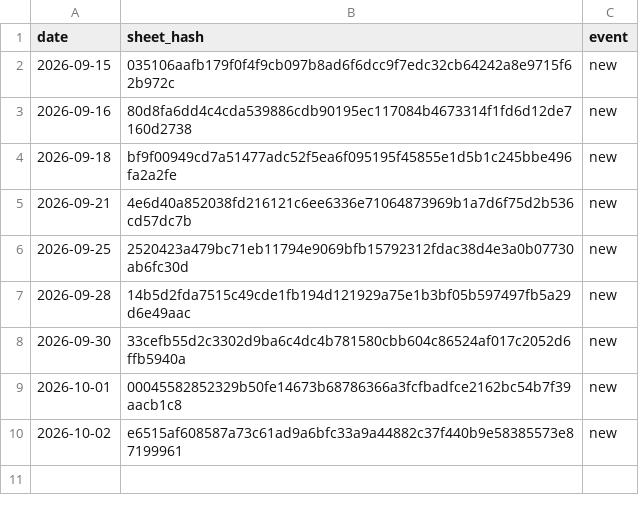
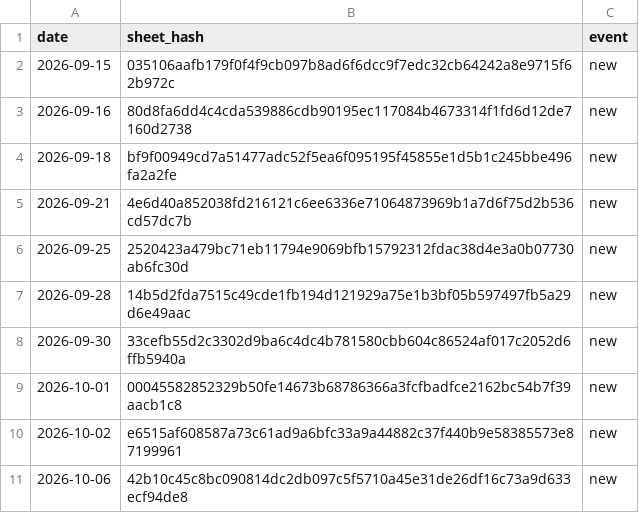
Before and after one commit to deportationdata/ice-287g, a CSV file: sheets/seen-log.csv, drawn as a sheet; the diff names each change by its address in the sheet, - before the commit and + after, or states it on an @@ line.

```diff
--- a/sheets/seen-log.csv
+++ b/sheets/seen-log.csv
+row 11: 2026-10-06 | 42b10c45c8bc090814dc2db097c5f5710a45e31de26df16c73a9d633ecf94de8 | new
```
Also changed, not shown: manifests/moa-passes.csv, 2 other files.
